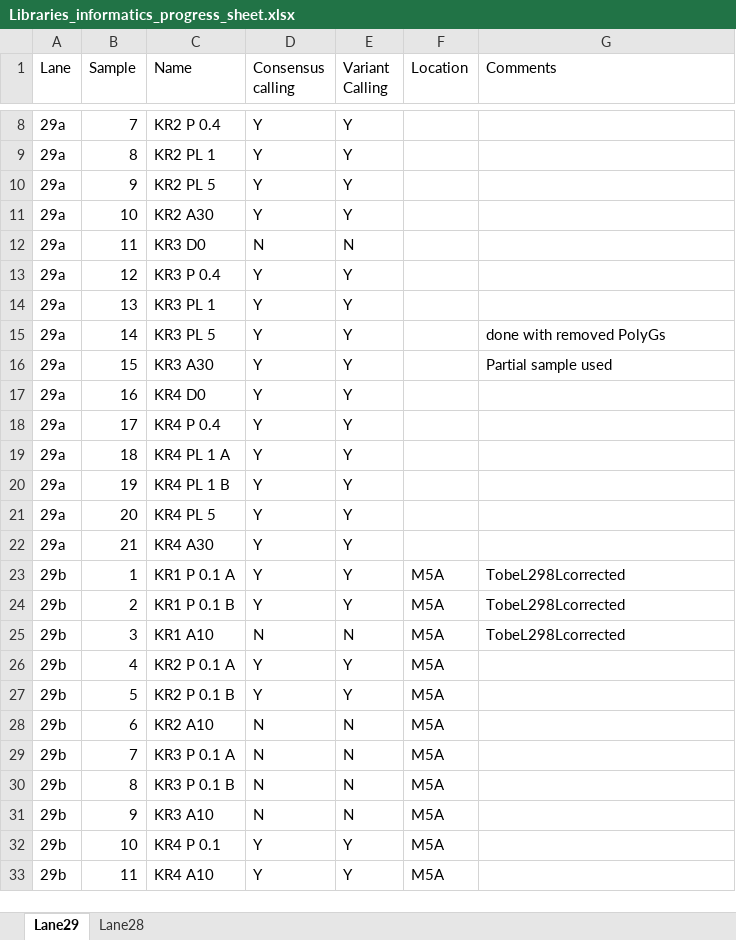
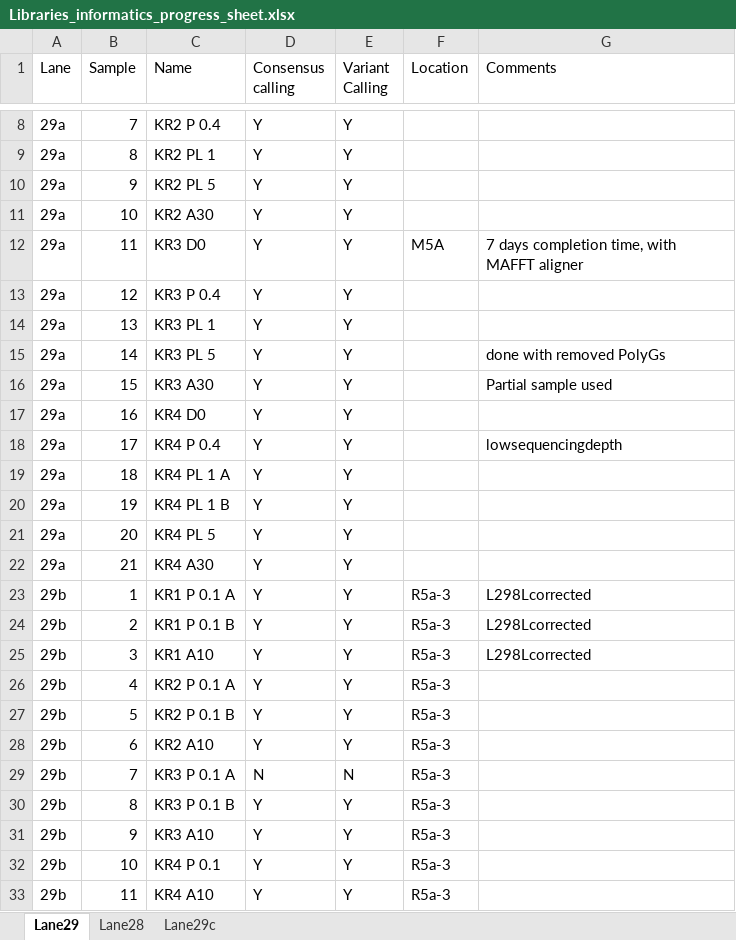
Before and after one commit to haiderinam/duplex_sequencing_screen, an Excel workbook: data/Consensus_Data/Libraries_informatics_progress_sheet.xlsx, sheet Lane29, drawn as a sheet; only a part is shown, gaps mark what is left out; values as stored, in another font and other column widths than the file's, no borders; conditional formats not drawn; the diff names each change by its address in the sheet, - before the commit and + after, or states it on an @@ line.

Commit message:
added lane 29a (Ponatilink libraries Region 3 D0)

```diff
--- a/data/Consensus_Data/Libraries_informatics_progress_sheet.xlsx (sheet Lane29)
+++ b/data/Consensus_Data/Libraries_informatics_progress_sheet.xlsx (sheet Lane29)
+sheet tab: Lane29c
-D12 (Consensus calling): N
+D12 (Consensus calling): Y
-E12 (Variant Calling): N
+E12 (Variant Calling): Y
-F12 (Location): (empty)
+F12 (Location): M5A
-G12 (Comments): (empty)
+G12 (Comments): 7 days completion time, with MAFFT aligner
-G18 (Comments): (empty)
+G18 (Comments): lowsequencingdepth
-F23:F33 (Location): M5A
+F23:F33 (Location): R5a-3
-G23:G25 (Comments): TobeL298Lcorrected
+G23:G25 (Comments): L298Lcorrected
-D25 (Consensus calling): N
+D25 (Consensus calling): Y
-E25 (Variant Calling): N
+E25 (Variant Calling): Y
-D28 (Consensus calling): N
+D28 (Consensus calling): Y
-E28 (Variant Calling): N
+E28 (Variant Calling): Y
-D30:D31 (Consensus calling): N
+D30:D31 (Consensus calling): Y
-E30:E31 (Variant Calling): N
+E30:E31 (Variant Calling): Y
```
Also changed, not shown: sheet Lane28, 56 other files.
